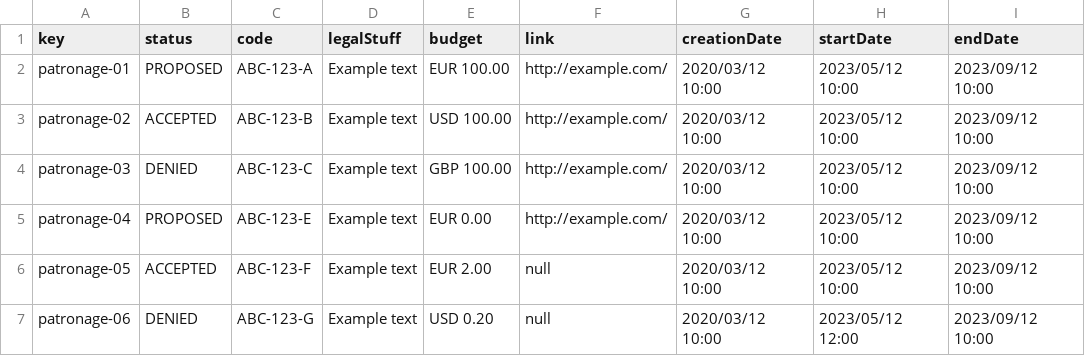
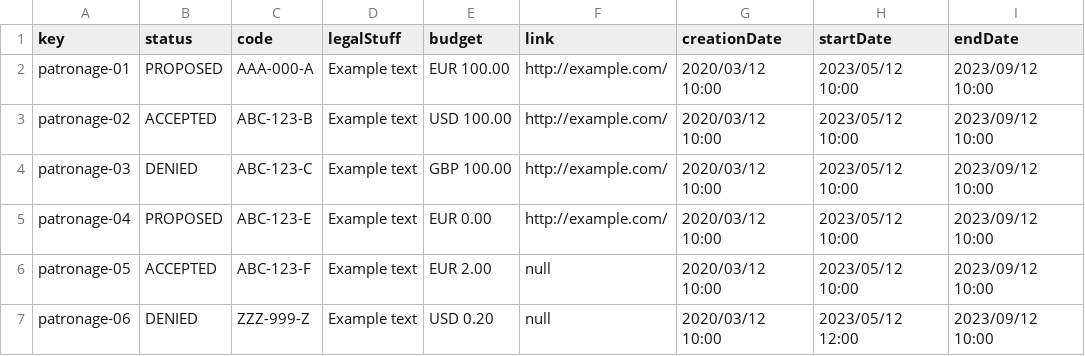
Before and after one commit to lNoelia/Acme-Toolkits, a CSV file: src/main/webapp/WEB-INF/resources/sample-data/patronage.csv, drawn as a sheet; only a part is shown; the diff names each change by its address in the sheet, - before the commit and + after, or states it on an @@ line.

Commit message:
Task 35: Code variety and patronage-report fix

```diff
--- a/src/main/webapp/WEB-INF/resources/sample-data/patronage.csv
+++ b/src/main/webapp/WEB-INF/resources/sample-data/patronage.csv
-C2 (code): ABC-123-A
+C2 (code): AAA-000-A
-C7 (code): ABC-123-G
+C7 (code): ZZZ-999-Z
```
Also changed, not shown: src/main/webapp/WEB-INF/resources/sample-data/artefact.csv, src/main/webapp/WEB-INF/resources/sample-data/patronage-report.csv, 1 other file.
